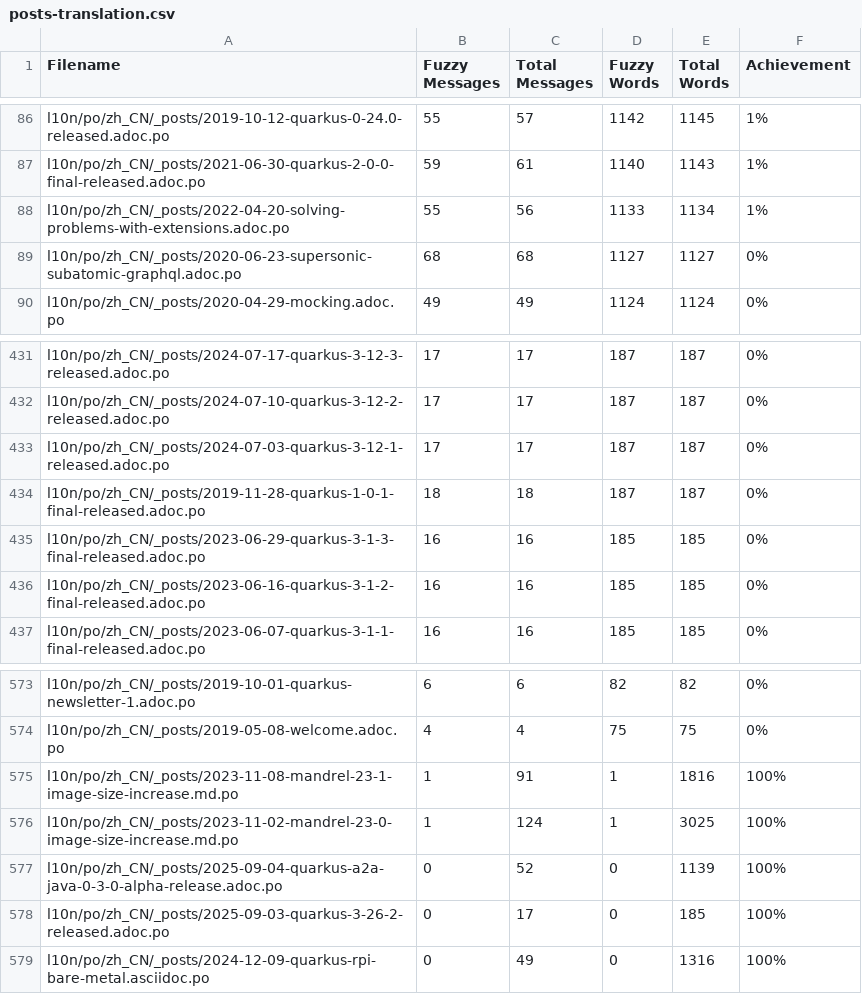
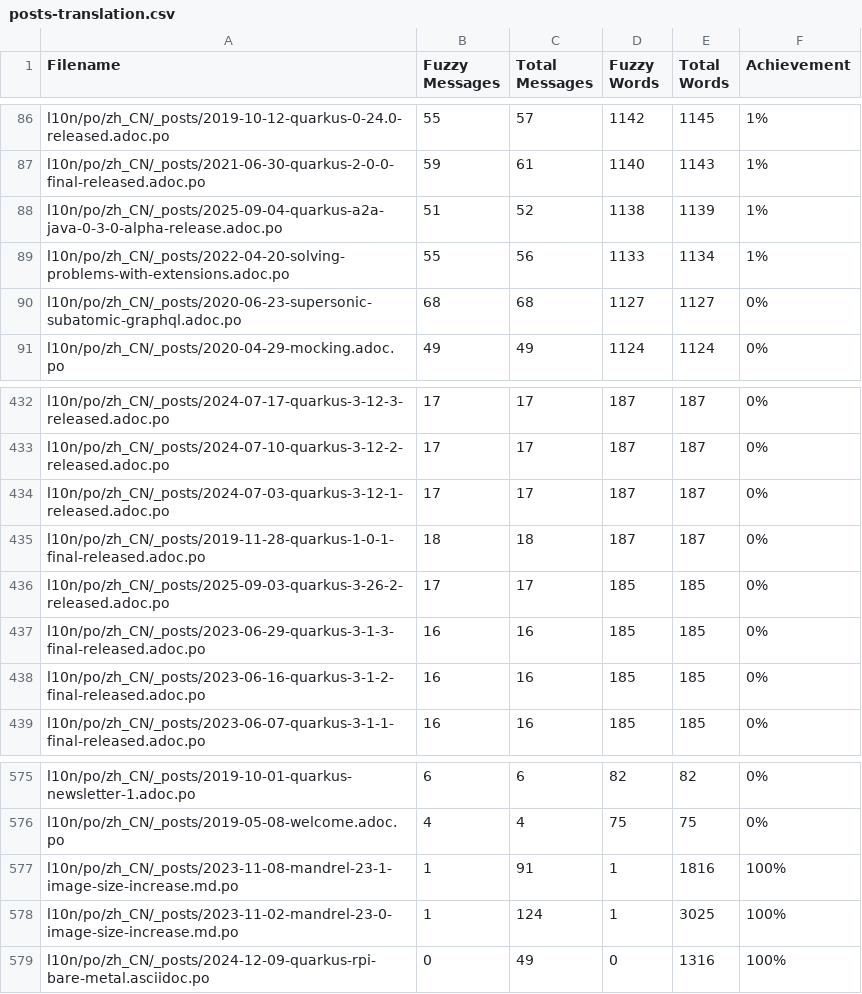
Before and after one commit to quarkusio/cn.quarkus.io, a CSV file: l10n/stats/posts-translation.csv, drawn as a sheet; only a part is shown, gaps mark what is left out.

Commit message:
Update translation stats

```diff
--- a/l10n/stats/posts-translation.csv
+++ b/l10n/stats/posts-translation.csv
@@ -87,2 +87,3 @@ l10n/po/zh_CN/_posts/2019-10-12-quarkus-0-24.0-released.adoc.po, 55, 57, 1142, 1
 l10n/po/zh_CN/_posts/2021-06-30-quarkus-2-0-0-final-released.adoc.po, 59, 61, 1140, 1143, 1%
+l10n/po/zh_CN/_posts/2025-09-04-quarkus-a2a-java-0-3-0-alpha-release.adoc.po, 51, 52, 1138, 1139, 1%
 l10n/po/zh_CN/_posts/2022-04-20-solving-problems-with-extensions.adoc.po, 55, 56, 1133, 1134, 1%
@@ -434,2 +435,3 @@ l10n/po/zh_CN/_posts/2024-07-03-quarkus-3-12-1-released.adoc.po, 17, 17, 187, 18
 l10n/po/zh_CN/_posts/2019-11-28-quarkus-1-0-1-final-released.adoc.po, 18, 18, 187, 187, 0%
+l10n/po/zh_CN/_posts/2025-09-03-quarkus-3-26-2-released.adoc.po, 17, 17, 185, 185, 0%
 l10n/po/zh_CN/_posts/2023-06-29-quarkus-3-1-3-final-released.adoc.po, 16, 16, 185, 185, 0%
@@ -576,4 +578,2 @@ l10n/po/zh_CN/_posts/2023-11-08-mandrel-23-1-image-size-increase.md.po, 1, 91, 1
 l10n/po/zh_CN/_posts/2023-11-02-mandrel-23-0-image-size-increase.md.po, 1, 124, 1, 3025, 100%
-l10n/po/zh_CN/_posts/2025-09-04-quarkus-a2a-java-0-3-0-alpha-release.adoc.po, 0, 52, 0, 1139, 100%
-l10n/po/zh_CN/_posts/2025-09-03-quarkus-3-26-2-released.adoc.po, 0, 17, 0, 185, 100%
 l10n/po/zh_CN/_posts/2024-12-09-quarkus-rpi-bare-metal.asciidoc.po, 0, 49, 0, 1316, 100%
```
Also changed, not shown: l10n/stats/latest-guides-translation.csv, l10n/stats/main-guides-translation.csv.
